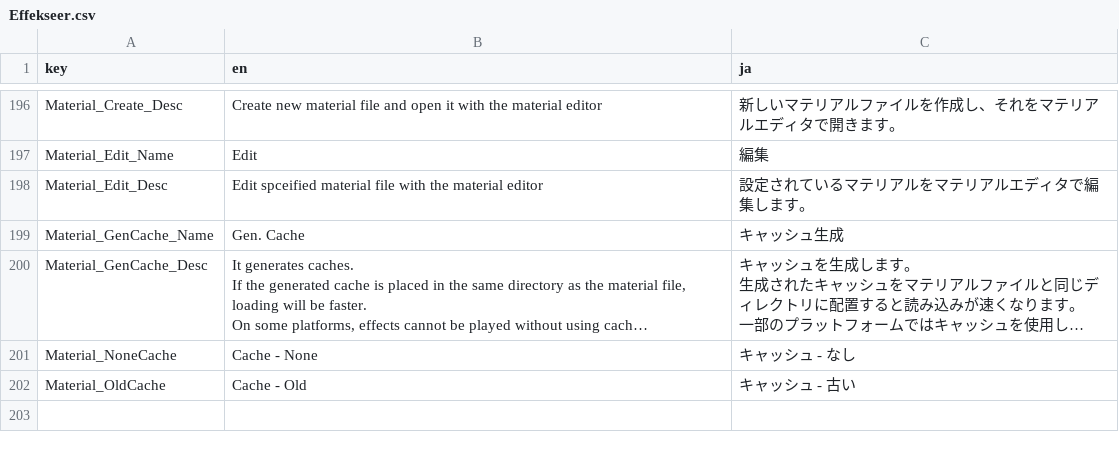
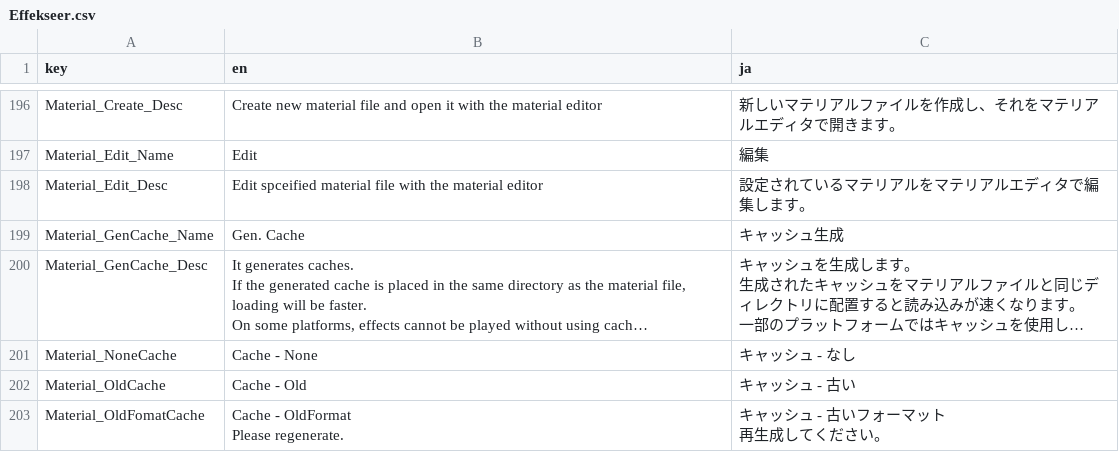
Before and after one commit to effekseer/Effekseer, a CSV file: Dev/release/resources/languages/Effekseer.csv, drawn as a sheet; only a part is shown, gaps mark what is left out; long unchanged cells end in …; ↵ is a line break in a cell; the diff names each change by its address in the sheet, - before the commit and + after, or states it on an @@ line.

```diff
--- a/Dev/release/resources/languages/Effekseer.csv
+++ b/Dev/release/resources/languages/Effekseer.csv
+row 203: Material_OldFomatCache | Cache - OldFormat ↵ Please regenerate. | キャッシュ - 古いフォーマット ↵ 再生成してください。
```
Also changed, not shown: 18 other files.
